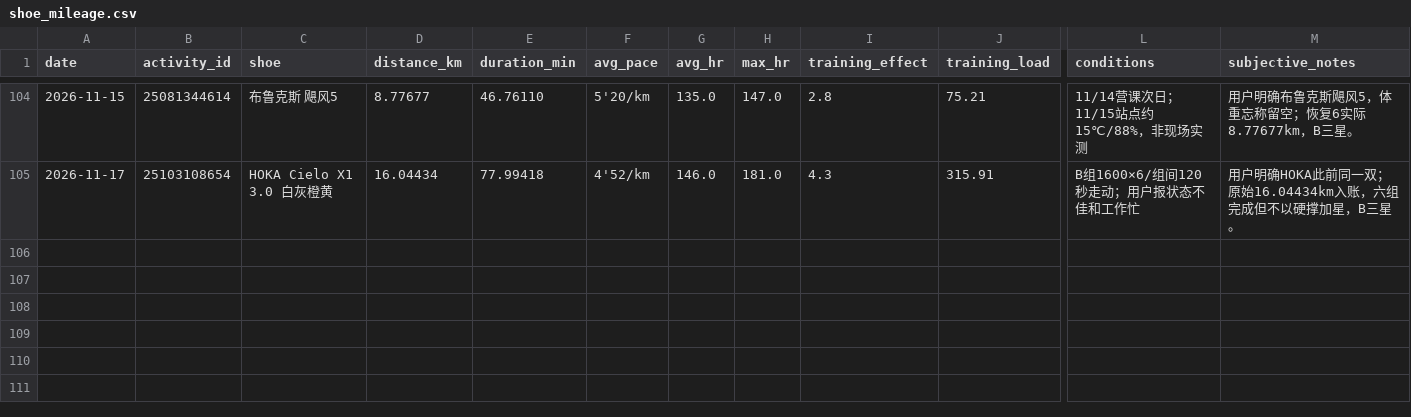
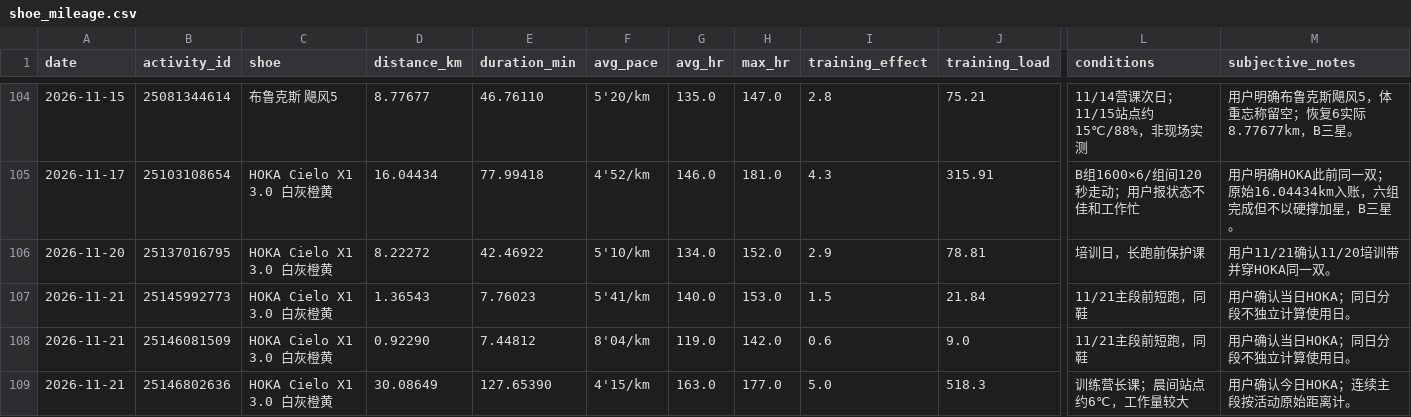
Before and after one commit to xiadasy/site-training-panel, a CSV file: data/shoes/shoe_mileage.csv, drawn as a sheet; only a part is shown, gaps mark what is left out; rows hold the shown columns only; the diff names each change by its address in the sheet, - before the commit and + after, or states it on an @@ line.

```diff
--- a/data/shoes/shoe_mileage.csv
+++ b/data/shoes/shoe_mileage.csv
+row 106: 2026-11-20 | 25137016795 | HOKA Cielo X1 3.0 白灰橙黄 | 8.22272 | 42.46922 | 5'10/km | 134.0 | 152.0 | 2.9 | 78.81 | 培训日，长跑前保护课 | 用户11/21确认11/20培训带并穿HOKA同一双。
+row 107: 2026-11-21 | 25145992773 | HOKA Cielo X1 3.0 白灰橙黄 | 1.36543 | 7.76023 | 5'41/km | 140.0 | 153.0 | 1.5 | 21.84 | 11/21主段前短跑，同鞋 | 用户确认当日HOKA；同日分段不独立计算使用日。
+row 108: 2026-11-21 | 25146081509 | HOKA Cielo X1 3.0 白灰橙黄 | 0.92290 | 7.44812 | 8'04/km | 119.0 | 142.0 | 0.6 | 9.0 | 11/21主段前短跑，同鞋 | 用户确认当日HOKA；同日分段不独立计算使用日。
+row 109: 2026-11-21 | 25146802636 | HOKA Cielo X1 3.0 白灰橙黄 | 30.08649 | 127.65390 | 4'15/km | 163.0 | 177.0 | 5.0 | 518.3 | 训练营长课；晨间站点约6℃，工作量较大 | 用户确认今日HOKA；连续主段按活动原始距离计。
```
Also changed, not shown: data/shoes/shoe_summary.csv, 16 other files.
